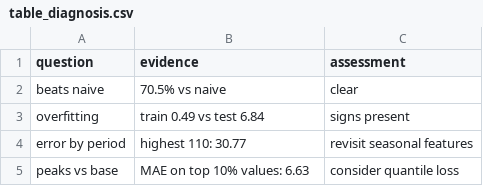
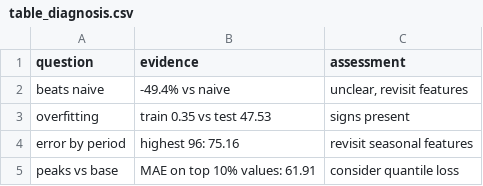
Before and after one commit to quan534/ADY-Project-Battery-prediction-model, a CSV file: report/table_diagnosis.csv, drawn as a sheet.

Commit message:
sửa lại các điều kiện cho phù hợp với tập dữ liệu hiện tại (ít dữ liệu)
notebookB:
- sửa "điều kiện độ lớn tập test phải lớn hơn 10% so với tập train" => 5%
- cập nhật cú pháp thư viện mapie.regression
- bỏ baseline tabpfn
- disable 2 dòng kiểm tra không cần thiết ở testcase notebook B

```diff
--- a/report/table_diagnosis.csv
+++ b/report/table_diagnosis.csv
@@ -1,5 +1,5 @@
 question,evidence,assessment
-beats naive,70.5% vs naive,clear
-overfitting,train 0.49 vs test 6.84,signs present
-error by period,highest 110: 30.77,revisit seasonal features
-peaks vs base,MAE on top 10% values: 6.63,consider quantile loss
+beats naive,-49.4% vs naive,"unclear, revisit features"
+overfitting,train 0.35 vs test 47.53,signs present
+error by period,highest 96: 75.16,revisit seasonal features
+peaks vs base,MAE on top 10% values: 61.91,consider quantile loss
```
Also changed, not shown: report/table_rq2.csv, report/table_shap.csv, 13 other files.
